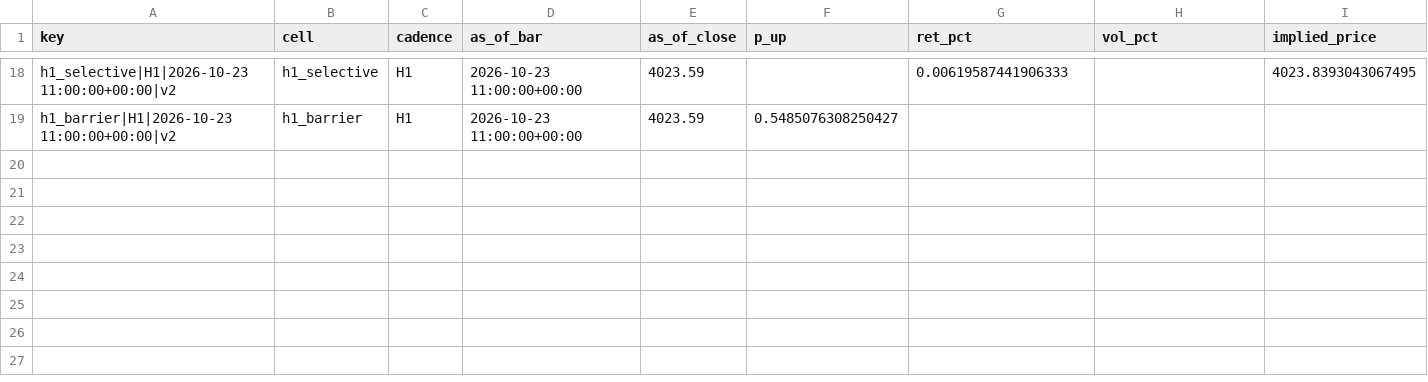
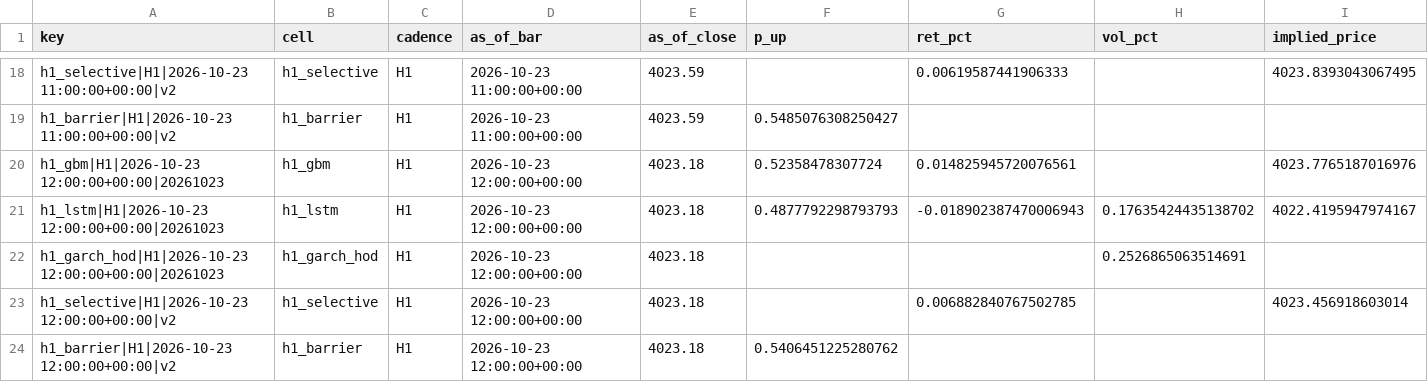
Before and after one commit to velizarMitov/EURUSD-prophet, a CSV file: results/gold/forward/predictions_v2.csv, drawn as a sheet; only a part is shown, gaps mark what is left out; rows hold the shown columns only; the diff names each change by its address in the sheet, - before the commit and + after, or states it on an @@ line.

Commit message:
Update forward evaluation and gold results with new predictions, settlements, and health data for 2026-10-23
- Added new predictions for h1_gbm, kronos_direction, and kronos_volatility at various intervals in predictions.csv.
- Updated settlements.csv with new entries for h1_gbm and kronos_direction for 2026-10-23.
- Included new alert settlements and alerts for h1_lstm in respective CSV files.
- Enhanced health.csv with additional health check data for 2026-10-23.
- Updated range_settlements.csv and ranges.csv with new entries for h1_lstm for 2026-10-23.
- Modified settlements_v2.csv to reflect new settlements for h1_gbm, h1_lstm, and h1_garch_hod.
- Added new entries in gold_h1.csv for the latest market data on 2026-10-23.

```diff
--- a/results/gold/forward/predictions_v2.csv
+++ b/results/gold/forward/predictions_v2.csv
+row 20: h1_gbm|H1|2026-10-23 12:00:00+00:00|20261023 | h1_gbm | H1 | 2026-10-23 12:00:00+00:00 | 4023.18 | 0.52358478307724 | 0.014825945720076561 |  | 4023.7765187016976
+row 21: h1_lstm|H1|2026-10-23 12:00:00+00:00|20261023 | h1_lstm | H1 | 2026-10-23 12:00:00+00:00 | 4023.18 | 0.4877792298793793 | -0.018902387470006943 | 0.17635424435138702 | 4022.4195947974167
+row 22: h1_garch_hod|H1|2026-10-23 12:00:00+00:00|20261023 | h1_garch_hod | H1 | 2026-10-23 12:00:00+00:00 | 4023.18 |  |  | 0.2526865063514691
+row 23: h1_selective|H1|2026-10-23 12:00:00+00:00|v2 | h1_selective | H1 | 2026-10-23 12:00:00+00:00 | 4023.18 |  | 0.006882840767502785 |  | 4023.456918603014
+row 24: h1_barrier|H1|2026-10-23 12:00:00+00:00|v2 | h1_barrier | H1 | 2026-10-23 12:00:00+00:00 | 4023.18 | 0.5406451225280762
```
Also changed, not shown: results/gold/forward/health.csv, results/gold/forward/predictions.csv, 10 other files.
